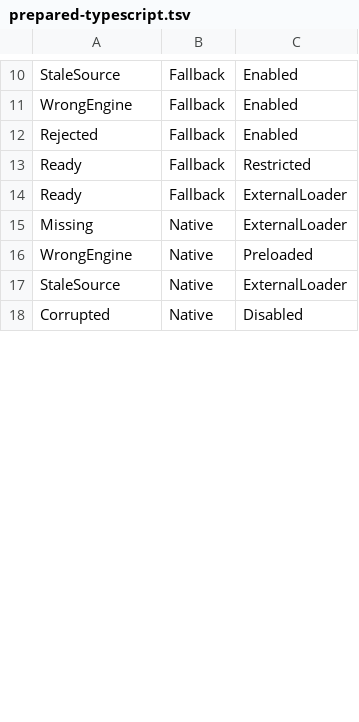
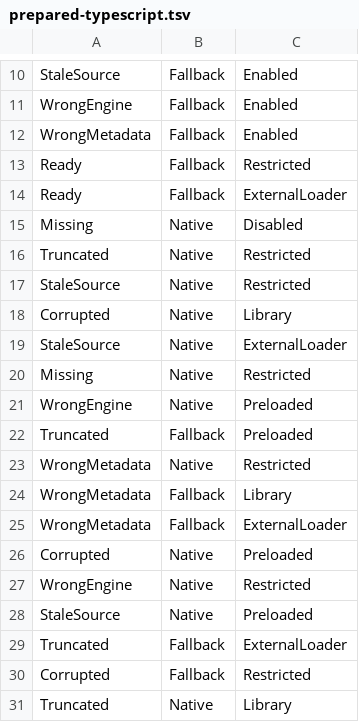
Before and after one commit to t-k/targeted-mutation-ts, a TSV file: verification/pict/prepared-typescript.tsv, drawn as a sheet; only a part is shown, gaps mark what is left out; the shorter side is filled out with more unchanged rows; the diff covers the shown part only.

```diff
--- a/verification/pict/prepared-typescript.tsv
+++ b/verification/pict/prepared-typescript.tsv
@@ -11,7 +11,21 @@ StaleSource	Fallback	Enabled
 WrongEngine	Fallback	Enabled
-Rejected	Fallback	Enabled
+WrongMetadata	Fallback	Enabled
 Ready	Fallback	Restricted
 Ready	Fallback	ExternalLoader
-Missing	Native	ExternalLoader
+Missing	Native	Disabled
+Truncated	Native	Restricted
+StaleSource	Native	Restricted
+Corrupted	Native	Library
+StaleSource	Native	ExternalLoader
+Missing	Native	Restricted
 WrongEngine	Native	Preloaded
-StaleSource	Native	ExternalLoader
+Truncated	Fallback	Preloaded
+WrongMetadata	Native	Restricted
+WrongMetadata	Fallback	Library
+WrongMetadata	Fallback	ExternalLoader
+Corrupted	Native	Preloaded
+WrongEngine	Native	Restricted
+StaleSource	Native	Preloaded
+Truncated	Fallback	ExternalLoader
+Corrupted	Fallback	Restricted
+Truncated	Native	Library
```
Also changed, not shown: 7 added rows, 15 removed rows and 2 moved rows elsewhere in this file, verification/pict/prepared-typescript.seed.tsv, 9 other files.
